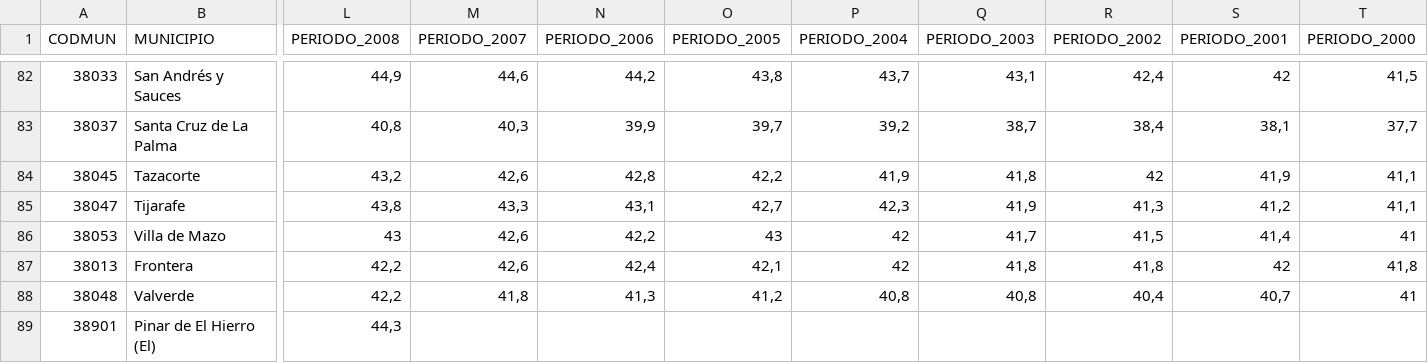
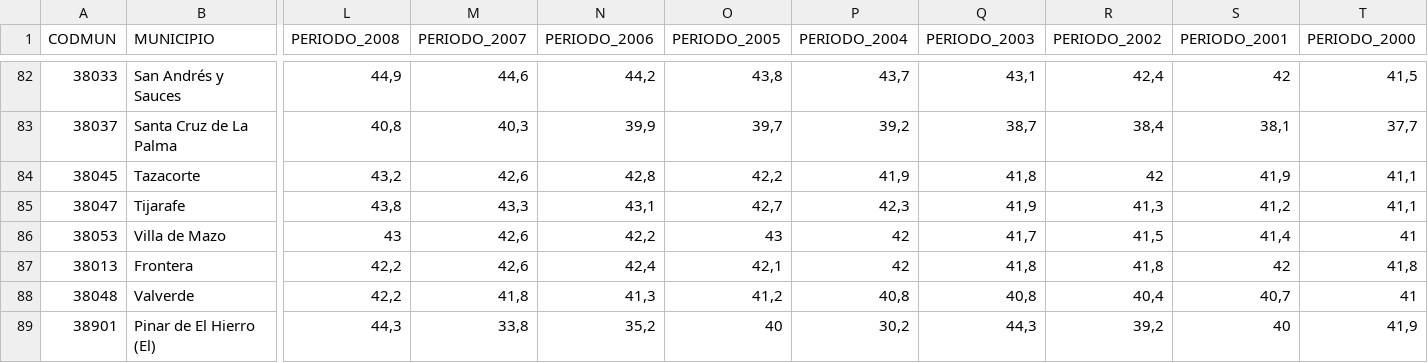
Before and after one commit to Sergiito13/EjerPro_1DAWB_SergioLeal, a CSV file: Ejercicios Programacion/UT05/EJER - 0502 ENTR FICHEROS/Ejer - 0502/edades-medias-de-la-poblacion.csv, drawn as a sheet; only a part is shown, gaps mark what is left out; the diff names each change by its address in the sheet, - before the commit and + after, or states it on an @@ line.

Commit message:
Avance ejercicio de ficheros

```diff
--- a/Ejercicios Programacion/UT05/EJER - 0502 ENTR FICHEROS/Ejer - 0502/edades-medias-de-la-poblacion.csv
+++ b/Ejercicios Programacion/UT05/EJER - 0502 ENTR FICHEROS/Ejer - 0502/edades-medias-de-la-poblacion.csv
-M89 (PERIODO_2007): (empty)
+M89 (PERIODO_2007): 33,8
-N89 (PERIODO_2006): (empty)
+N89 (PERIODO_2006): 35,2
-O89 (PERIODO_2005): (empty)
+O89 (PERIODO_2005): 40
-P89 (PERIODO_2004): (empty)
+P89 (PERIODO_2004): 30,2
-Q89 (PERIODO_2003): (empty)
+Q89 (PERIODO_2003): 44,3
-R89 (PERIODO_2002): (empty)
+R89 (PERIODO_2002): 39,2
-S89 (PERIODO_2001): (empty)
+S89 (PERIODO_2001): 40
-T89 (PERIODO_2000): (empty)
+T89 (PERIODO_2000): 41,9
```
Also changed, not shown: 18 other files.
